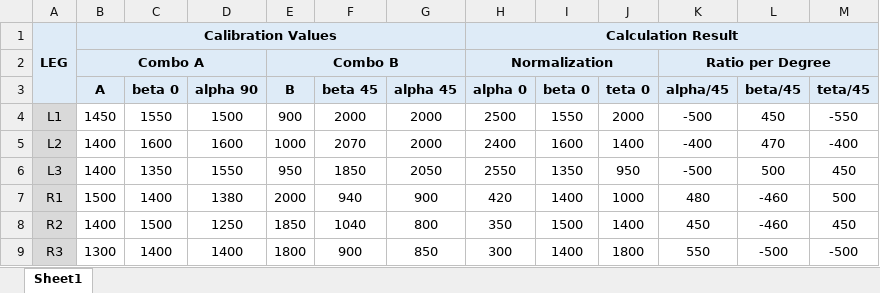
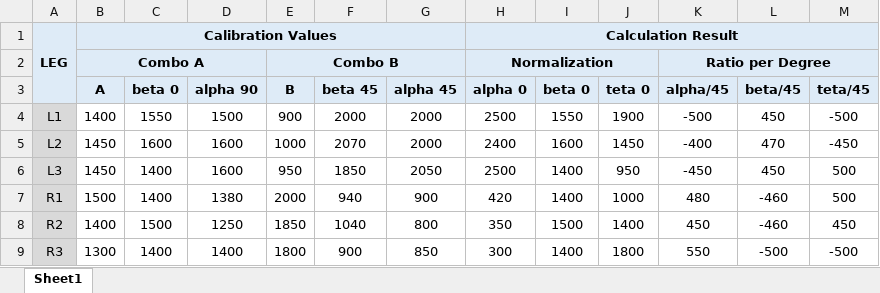
Before and after one commit to untirtarobotic/tirtapods-x, an Excel workbook: krpai2020/Sesi 1/automatic calibration calculator.xlsx, sheet Sheet1, drawn as a sheet; values as stored, in another font and other column widths than the file's, no borders; the diff names each change by its address in the sheet, - before the commit and + after, or states it on an @@ line.

```diff
--- a/krpai2020/Sesi 1/automatic calibration calculator.xlsx (sheet Sheet1)
+++ b/krpai2020/Sesi 1/automatic calibration calculator.xlsx (sheet Sheet1)
-B4 (A): 1450
+B4 (A): 1400
-J4 (teta 0): 2000
+J4 (teta 0): 1900
-M4 (teta/45): -550
+M4 (teta/45): -500
-B5:B6 (A): 1400
+B5:B6 (A): 1450
-J5 (teta 0): 1400
+J5 (teta 0): 1450
-M5 (teta/45): -400
+M5 (teta/45): -450
-C6 (beta 0): 1350
+C6 (beta 0): 1400
-D6 (alpha 90): 1550
+D6 (alpha 90): 1600
-H6 (alpha 0): 2550
+H6 (alpha 0): 2500
-I6 (beta 0): 1350
+I6 (beta 0): 1400
-K6 (alpha/45): -500
+K6 (alpha/45): -450
-L6 (beta/45): 500
+L6 (beta/45): 450
-M6 (teta/45): 450
+M6 (teta/45): 500
```
Also changed, not shown: krpai2020/Sesi 2/automatic calibration calculator.xlsx, krpai2020/Sesi 3/automatic calibration calculator.xlsx, 8 other files.
